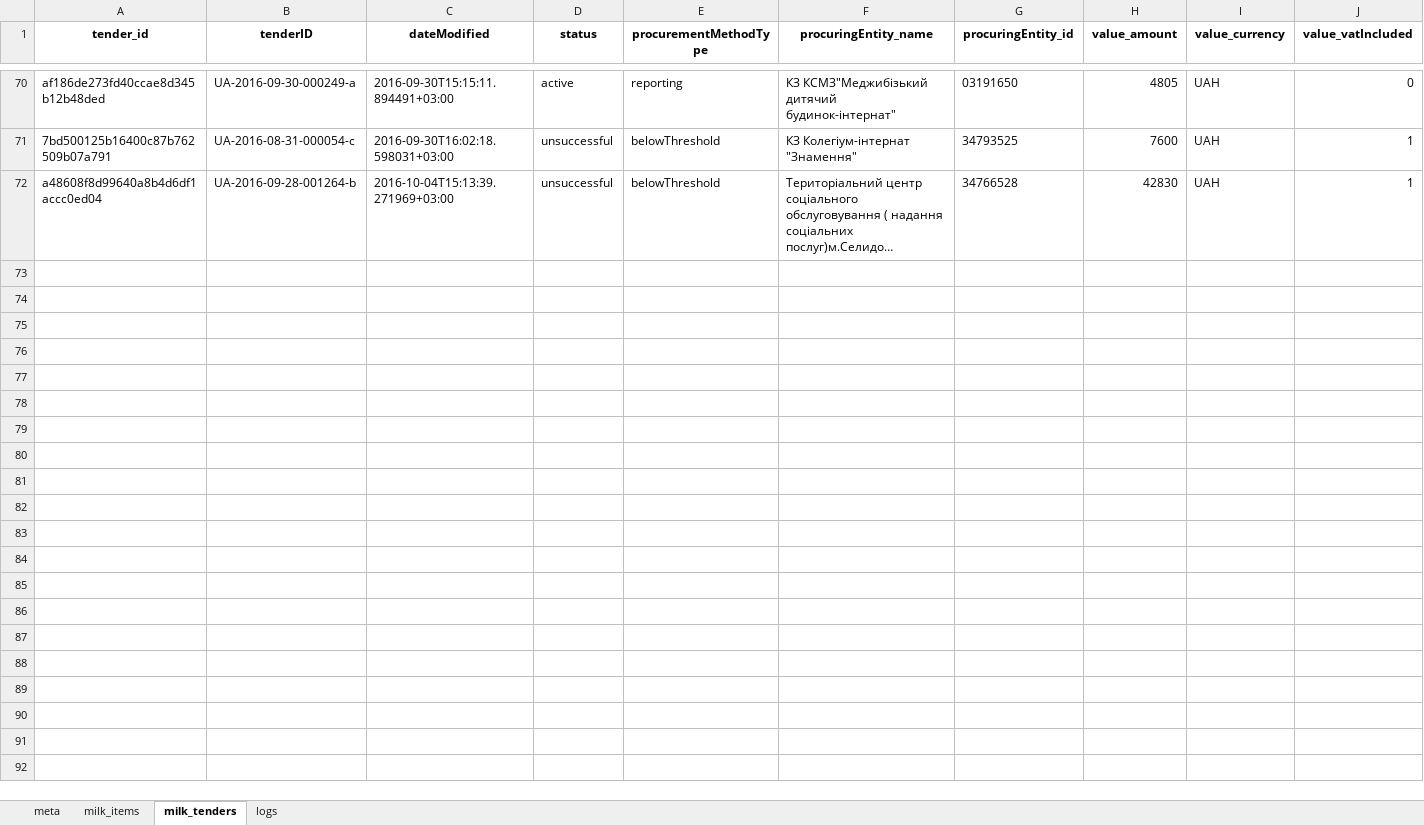
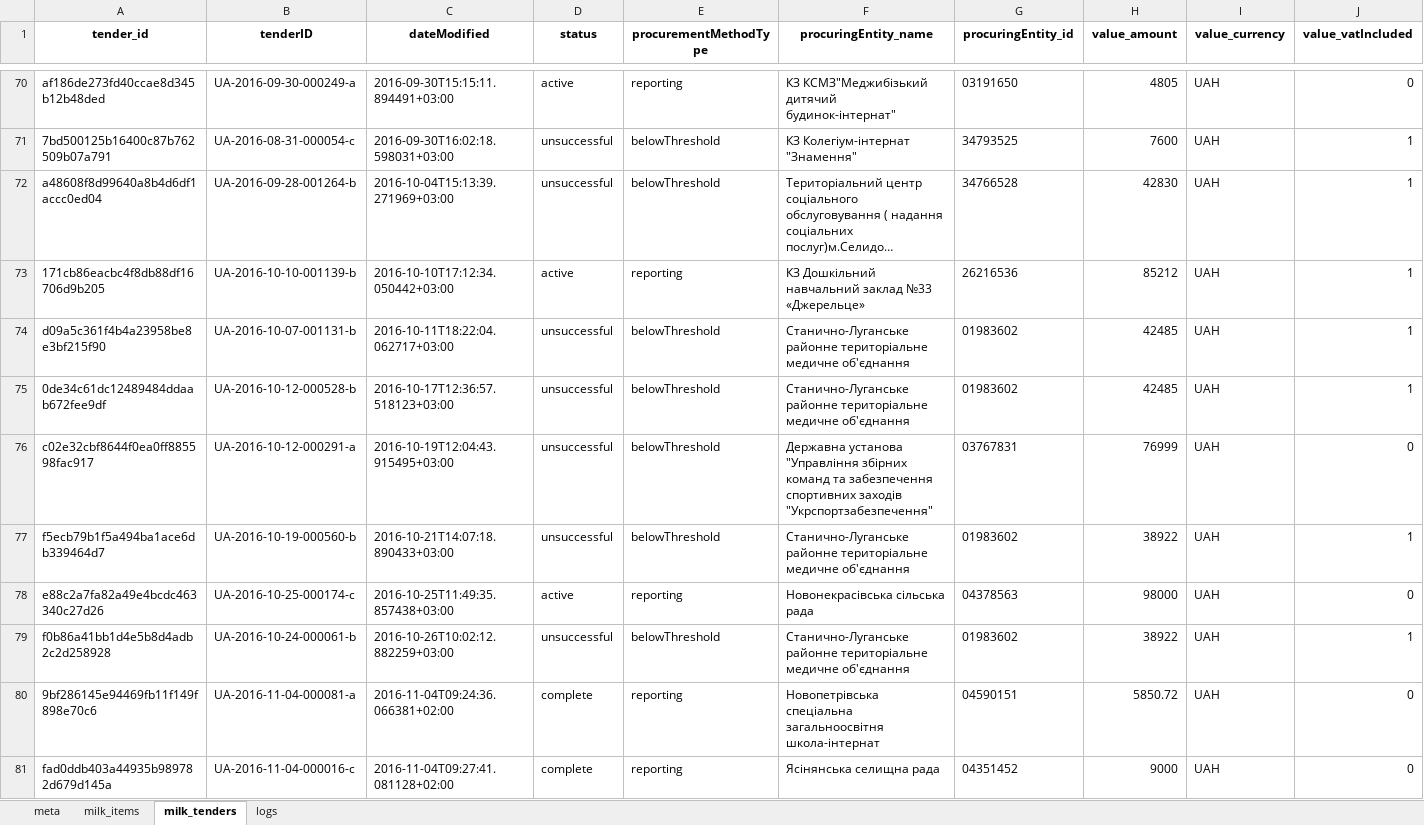
Before and after one commit to mcharniuk1-spec/qlik, an Excel workbook: data/prozorro-milk.xlsx, sheet milk_tenders, drawn as a sheet; only a part is shown, gaps mark what is left out; long unchanged cells end in …; values as stored, in another font and other column widths than the file's, no borders; rows hold the shown columns only; the diff covers the shown part only; the diff names each change by its address in the sheet, - before the commit and + after, or states it on an @@ line.

```diff
--- a/data/prozorro-milk.xlsx (sheet milk_tenders)
+++ b/data/prozorro-milk.xlsx (sheet milk_tenders)
+row 73: 171cb86eacbc4f8db88df16706d9b205 | UA-2016-10-10-001139-b | 2016-10-10T17:12:34.050442+03:00 | active | reporting | КЗ Дошкільний навчальний заклад №33 «Джерельце» | 26216536 | 85212 | UAH | 1
+row 74: d09a5c361f4b4a23958be8e3bf215f90 | UA-2016-10-07-001131-b | 2016-10-11T18:22:04.062717+03:00 | unsuccessful | belowThreshold | Станично-Луганське районне територіальне медичне об'єднання | 01983602 | 42485 | UAH | 1
+row 75: 0de34c61dc12489484ddaab672fee9df | UA-2016-10-12-000528-b | 2016-10-17T12:36:57.518123+03:00 | unsuccessful | belowThreshold | Станично-Луганське районне територіальне медичне об'єднання | 01983602 | 42485 | UAH | 1
+row 76: c02e32cbf8644f0ea0ff885598fac917 | UA-2016-10-12-000291-a | 2016-10-19T12:04:43.915495+03:00 | unsuccessful | belowThreshold | Державна установа "Управління збірних команд та забезпечення спортивних заходів "Укрспортзабезпечення" | 03767831 | 76999 | UAH | 0
+row 77: f5ecb79b1f5a494ba1ace6db339464d7 | UA-2016-10-19-000560-b | 2016-10-21T14:07:18.890433+03:00 | unsuccessful | belowThreshold | Станично-Луганське районне територіальне медичне об'єднання | 01983602 | 38922 | UAH | 1
+row 78: e88c2a7fa82a49e4bcdc463340c27d26 | UA-2016-10-25-000174-c | 2016-10-25T11:49:35.857438+03:00 | active | reporting | Новонекрасівська сільська рада | 04378563 | 98000 | UAH | 0
+row 79: f0b86a41bb1d4e5b8d4adb2c2d258928 | UA-2016-10-24-000061-b | 2016-10-26T10:02:12.882259+03:00 | unsuccessful | belowThreshold | Станично-Луганське районне територіальне медичне об'єднання | 01983602 | 38922 | UAH | 1
+row 80: 9bf286145e94469fb11f149f898e70c6 | UA-2016-11-04-000081-a | 2016-11-04T09:24:36.066381+02:00 | complete | reporting | Новопетрівська спеціальна загальноосвітня школа-інтернат | 04590151 | 5850.72 | UAH | 0
+row 81: fad0ddb403a44935b989782d679d145a | UA-2016-11-04-000016-c | 2016-11-04T09:27:41.081128+02:00 | complete | reporting | Ясінянська селищна рада | 04351452 | 9000 | UAH | 0
```
Also changed, not shown: 8 added rows elsewhere in this sheet, sheet milk_items, sheet logs, sheet meta, 4 other files.
